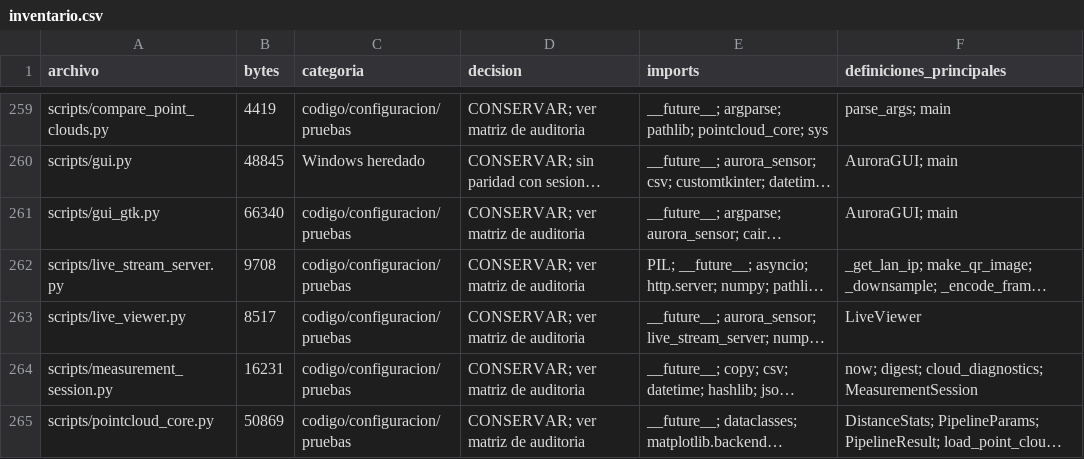
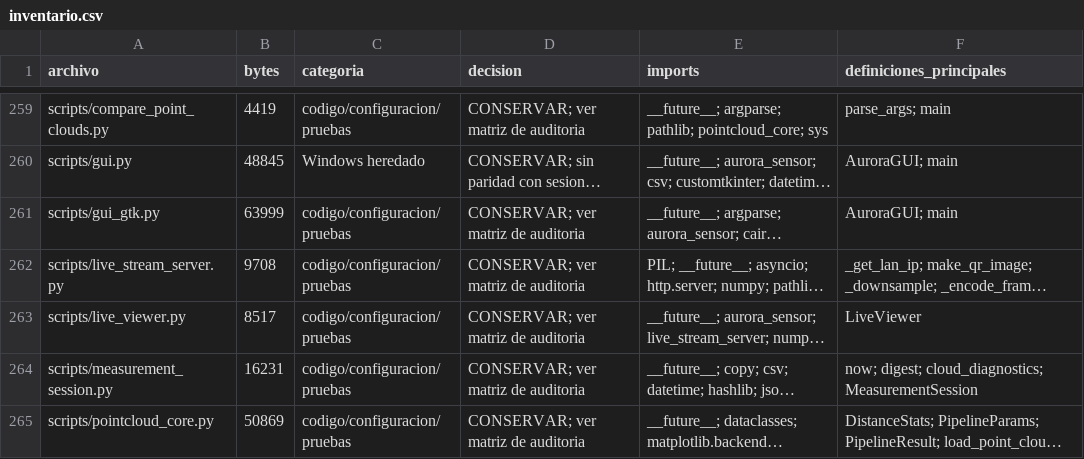
Before and after one commit to bastianseguin07/aurora, a CSV file: docs/inventario.csv, drawn as a sheet; only a part is shown, gaps mark what is left out; long unchanged cells end in …; the diff covers the shown part only; the diff names each change by its address in the sheet, - before the commit and + after, or states it on an @@ line.

```diff
--- a/docs/inventario.csv
+++ b/docs/inventario.csv
-B261 (bytes): 66340
+B261 (bytes): 63999
```
Also changed, not shown: 9 edited cells elsewhere in this file, 7 other files.
